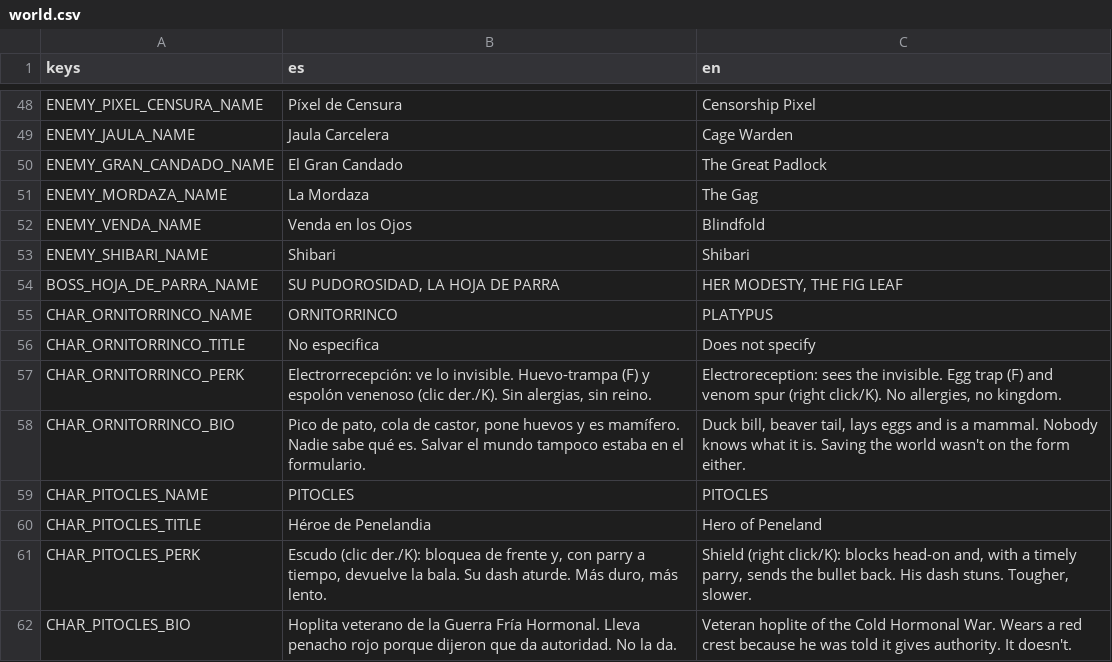
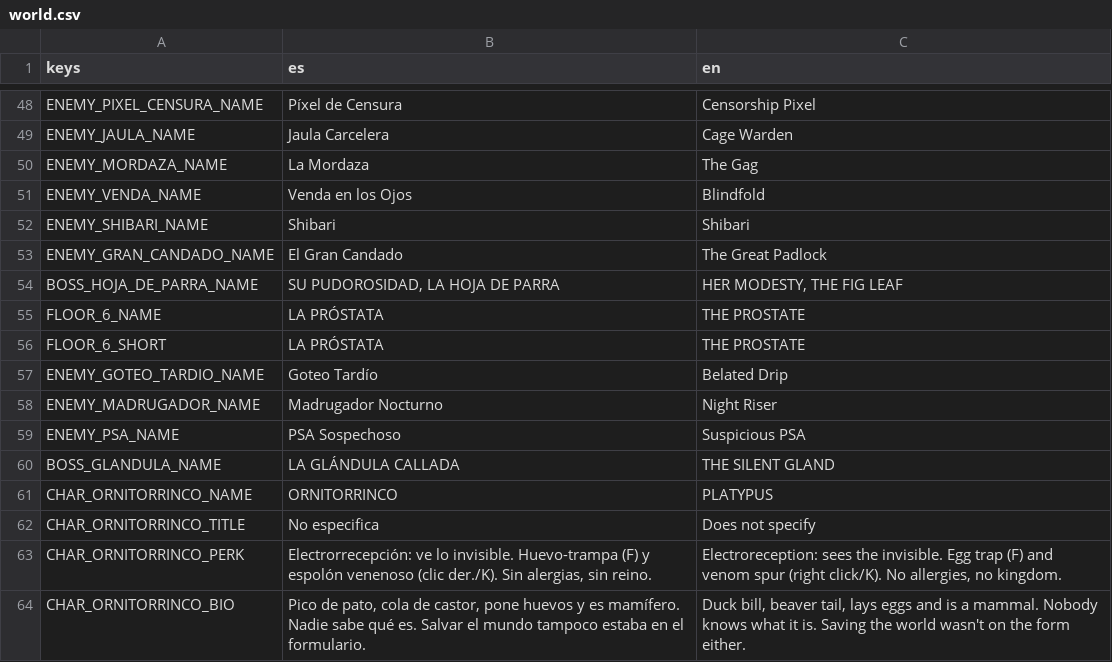
Before and after one commit to Vanne11/soul_knight, a CSV file: locale/world.csv, drawn as a sheet; only a part is shown, gaps mark what is left out; the shorter side is filled out with more unchanged rows.

Commit message:
La Próstata: textos (locale/prostata.csv, nombres en world.csv), frases del narrador y ganchos de códice
Usa los eventos bossglandula_* y enter_prostata/prostata_skene del núcleo narrativo y el códice.

Con cariño, Nico.

```diff
--- a/locale/world.csv
+++ b/locale/world.csv
@@ -49,3 +49,2 @@ ENEMY_PIXEL_CENSURA_NAME,Píxel de Censura,Censorship Pixel
 ENEMY_JAULA_NAME,Jaula Carcelera,Cage Warden
-ENEMY_GRAN_CANDADO_NAME,El Gran Candado,The Great Padlock
 ENEMY_MORDAZA_NAME,La Mordaza,The Gag
@@ -53,3 +52,10 @@ ENEMY_VENDA_NAME,Venda en los Ojos,Blindfold
 ENEMY_SHIBARI_NAME,Shibari,Shibari
+ENEMY_GRAN_CANDADO_NAME,El Gran Candado,The Great Padlock
 BOSS_HOJA_DE_PARRA_NAME,"SU PUDOROSIDAD, LA HOJA DE PARRA","HER MODESTY, THE FIG LEAF"
+FLOOR_6_NAME,LA PRÓSTATA,THE PROSTATE
+FLOOR_6_SHORT,LA PRÓSTATA,THE PROSTATE
+ENEMY_GOTEO_TARDIO_NAME,Goteo Tardío,Belated Drip
+ENEMY_MADRUGADOR_NAME,Madrugador Nocturno,Night Riser
+ENEMY_PSA_NAME,PSA Sospechoso,Suspicious PSA
+BOSS_GLANDULA_NAME,LA GLÁNDULA CALLADA,THE SILENT GLAND
 CHAR_ORNITORRINCO_NAME,ORNITORRINCO,PLATYPUS
```
Also changed, not shown: 17 other files.
